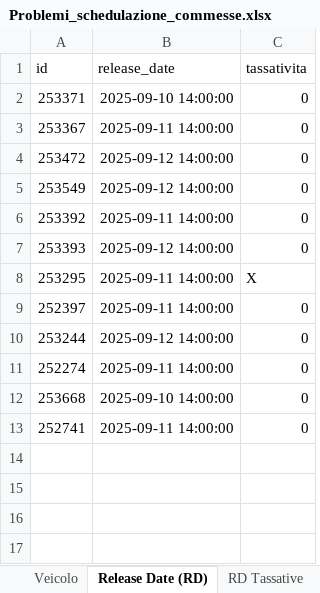
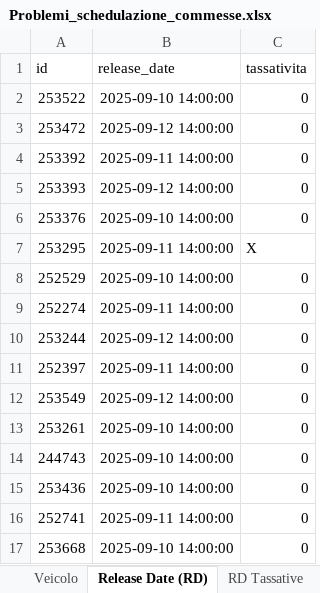
Before and after one commit to Baszonpedis/progettoIS, an Excel workbook: PS-VRP/Dati_output/Problemi_schedulazione_commesse.xlsx, sheet Release Date (RD), drawn as a sheet; values as stored, in another font and other column widths than the file's, no borders; removed rows and columns are numbered as before the commit, all else as after; the diff names each change by its address in the sheet, - before the commit and + after, or states it on an @@ line.

```diff
--- a/PS-VRP/Dati_output/Problemi_schedulazione_commesse.xlsx (sheet Release Date (RD))
+++ b/PS-VRP/Dati_output/Problemi_schedulazione_commesse.xlsx (sheet Release Date (RD))
-A2 (id): 253371
+A2 (id): 253522
-row 3: 253367 | 2025-09-11 14:00:00 | 0
+row 6: 253376 | 2025-09-10 14:00:00 | 0
+row 8: 252529 | 2025-09-10 14:00:00 | 0
+row 9: 252274 | 2025-09-11 14:00:00 | 0
+row 10: 253244 | 2025-09-12 14:00:00 | 0
@@ row 5 moved to row 12: 253549 @@
-A13 (id): 253244
+A13 (id): 253261
-B13 (release_date): 2025-09-12 14:00:00
+B13 (release_date): 2025-09-10 14:00:00
-A14 (id): 252274
+A14 (id): 244743
-B14 (release_date): 2025-09-11 14:00:00
+B14 (release_date): 2025-09-10 14:00:00
+row 15: 253436 | 2025-09-10 14:00:00 | 0
@@ row 13 moved to row 16: 252741 @@
```
Also changed, not shown: PS-VRP/Dati_output/Problemi_lettura_Excel.xlsx, PS-VRP/Dati_output/Problemi_veicoli.xlsx, 4 other files.
